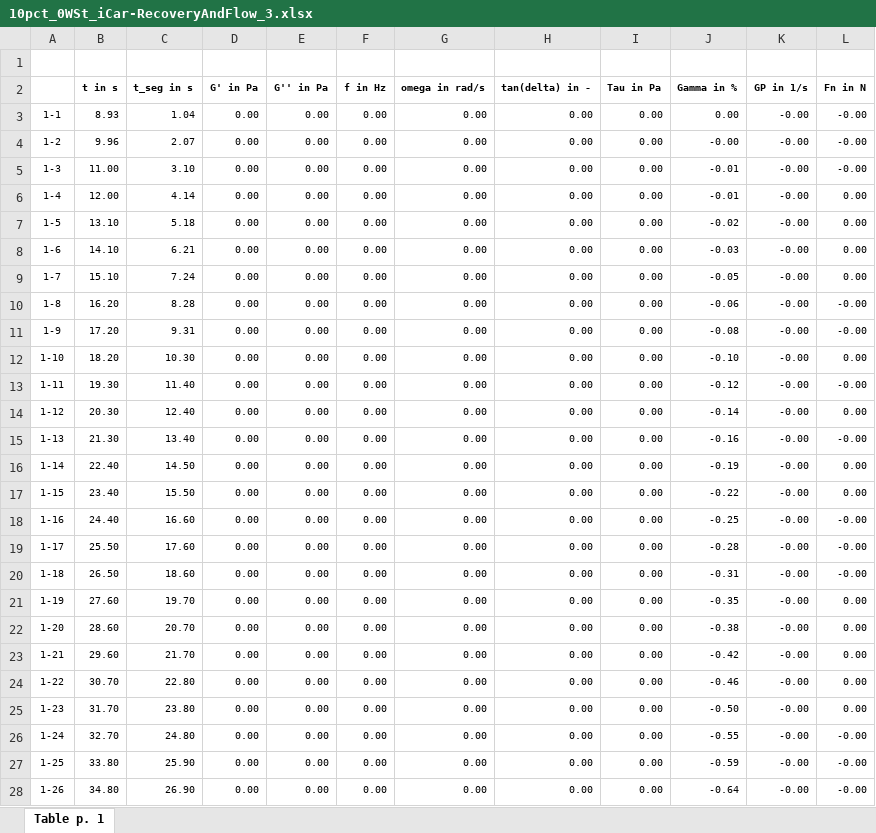
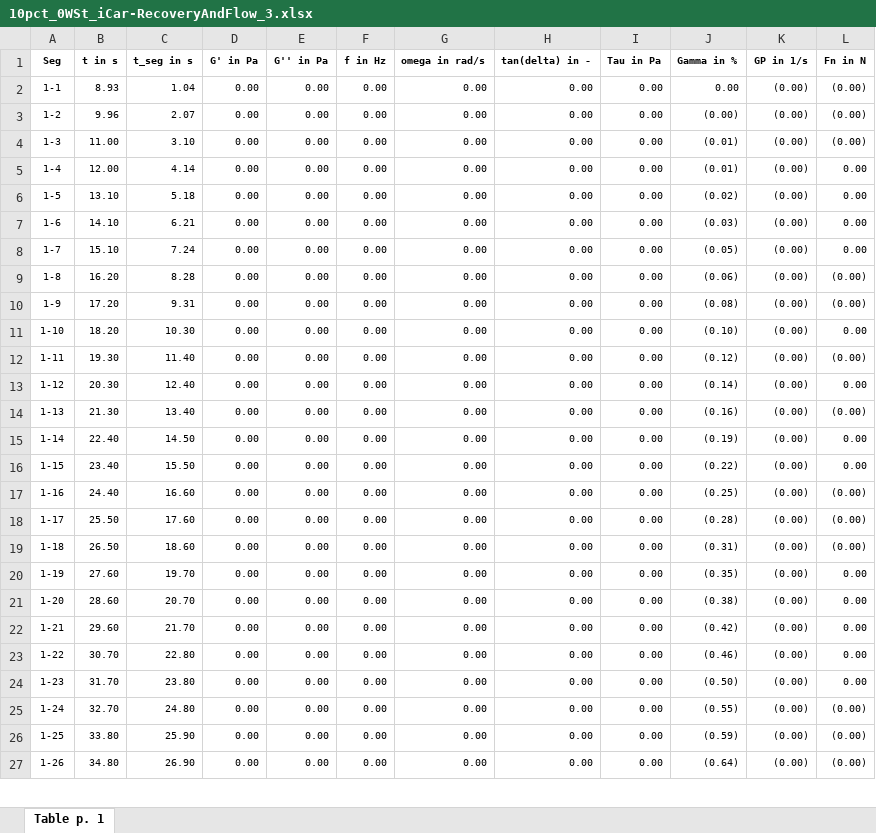
Before and after one commit to PetrusKirsten/RheometerPlots, an Excel workbook: data/031024/10pct_0WSt_iCar/10pct_0WSt_iCar-RecoveryAndFlow_3.xlsx, sheet Table p. 1, drawn as a sheet; only a part is shown; values as stored, in another font and other column widths than the file's, no borders; charts and pictures not drawn; removed rows and columns are numbered as before the commit, all else as after; the diff covers the shown part only; the diff names each change by its address in the sheet, - before the commit and + after, or states it on an @@ line.

```diff
--- a/data/031024/10pct_0WSt_iCar/10pct_0WSt_iCar-RecoveryAndFlow_3.xlsx (sheet Table p. 1)
+++ b/data/031024/10pct_0WSt_iCar/10pct_0WSt_iCar-RecoveryAndFlow_3.xlsx (sheet Table p. 1)
-row 1: (empty)
-A1: (empty)
+A1: Seg
-K2:K27 (GP in 1/s): -0.00
+K2:K27 (GP in 1/s): (0.00)
-L2:L4 (Fn in N): -0.00
+L2:L4 (Fn in N): (0.00)
-J3 (Gamma in %): -0.00
+J3 (Gamma in %): (0.00)
-J4:J5 (Gamma in %): -0.01
+J4:J5 (Gamma in %): (0.01)
-J6 (Gamma in %): -0.02
+J6 (Gamma in %): (0.02)
-J7 (Gamma in %): -0.03
+J7 (Gamma in %): (0.03)
-J8 (Gamma in %): -0.05
+J8 (Gamma in %): (0.05)
-J9 (Gamma in %): -0.06
+J9 (Gamma in %): (0.06)
-L9:L10 (Fn in N): -0.00
+L9:L10 (Fn in N): (0.00)
-J10 (Gamma in %): -0.08
+J10 (Gamma in %): (0.08)
-J11 (Gamma in %): -0.10
+J11 (Gamma in %): (0.10)
-J12 (Gamma in %): -0.12
+J12 (Gamma in %): (0.12)
-L12 (Fn in N): -0.00
+L12 (Fn in N): (0.00)
-J13 (Gamma in %): -0.14
+J13 (Gamma in %): (0.14)
-J14 (Gamma in %): -0.16
+J14 (Gamma in %): (0.16)
-L14 (Fn in N): -0.00
+L14 (Fn in N): (0.00)
-J15 (Gamma in %): -0.19
+J15 (Gamma in %): (0.19)
-J16 (Gamma in %): -0.22
+J16 (Gamma in %): (0.22)
-J17 (Gamma in %): -0.25
+J17 (Gamma in %): (0.25)
-L17:L19 (Fn in N): -0.00
+L17:L19 (Fn in N): (0.00)
-J18 (Gamma in %): -0.28
+J18 (Gamma in %): (0.28)
-J19 (Gamma in %): -0.31
+J19 (Gamma in %): (0.31)
-J20 (Gamma in %): -0.35
+J20 (Gamma in %): (0.35)
-J21 (Gamma in %): -0.38
+J21 (Gamma in %): (0.38)
-J22 (Gamma in %): -0.42
+J22 (Gamma in %): (0.42)
-J23 (Gamma in %): -0.46
+J23 (Gamma in %): (0.46)
-J24 (Gamma in %): -0.50
+J24 (Gamma in %): (0.50)
-J25 (Gamma in %): -0.55
+J25 (Gamma in %): (0.55)
-L25:L27 (Fn in N): -0.00
+L25:L27 (Fn in N): (0.00)
-J26 (Gamma in %): -0.59
+J26 (Gamma in %): (0.59)
-J27 (Gamma in %): -0.64
+J27 (Gamma in %): (0.64)
```
Also changed, not shown: 37 edited cells elsewhere in this sheet, charts or pictures, data/031024/10pct_0WSt_iCar/10pct_0WSt_iCar-RecoveryAndFlow_1.xlsx, data/031024/10pct_0WSt_iCar/10pct_0WSt_iCar-RecoveryAndFlow_2.xlsx, 15 other files.
